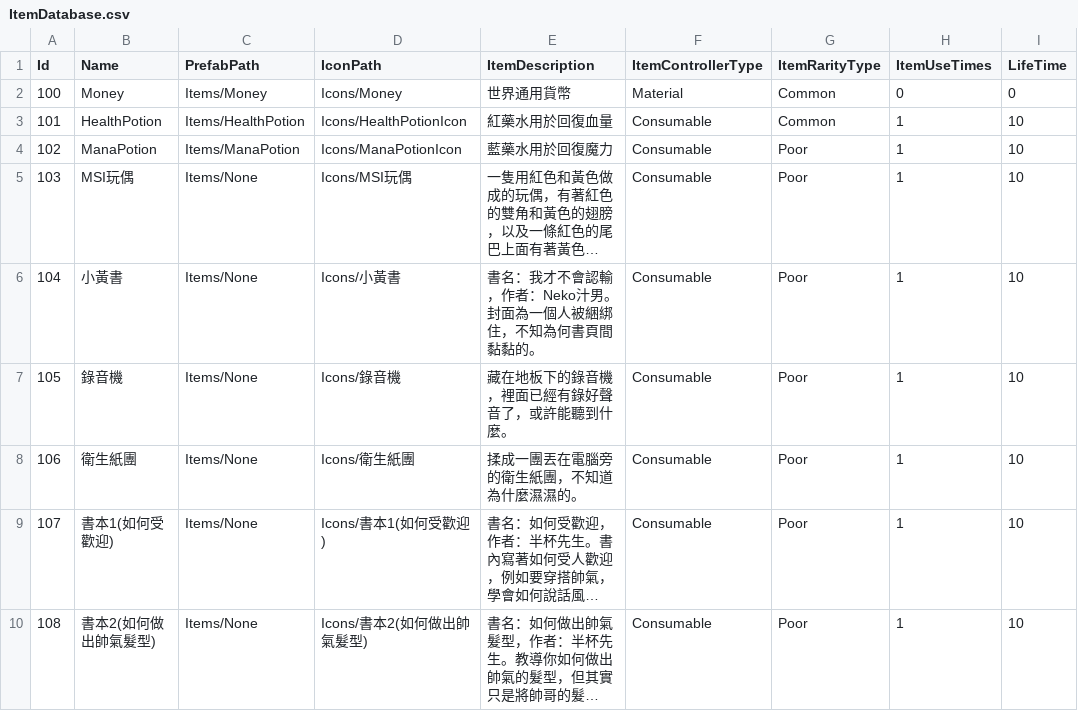
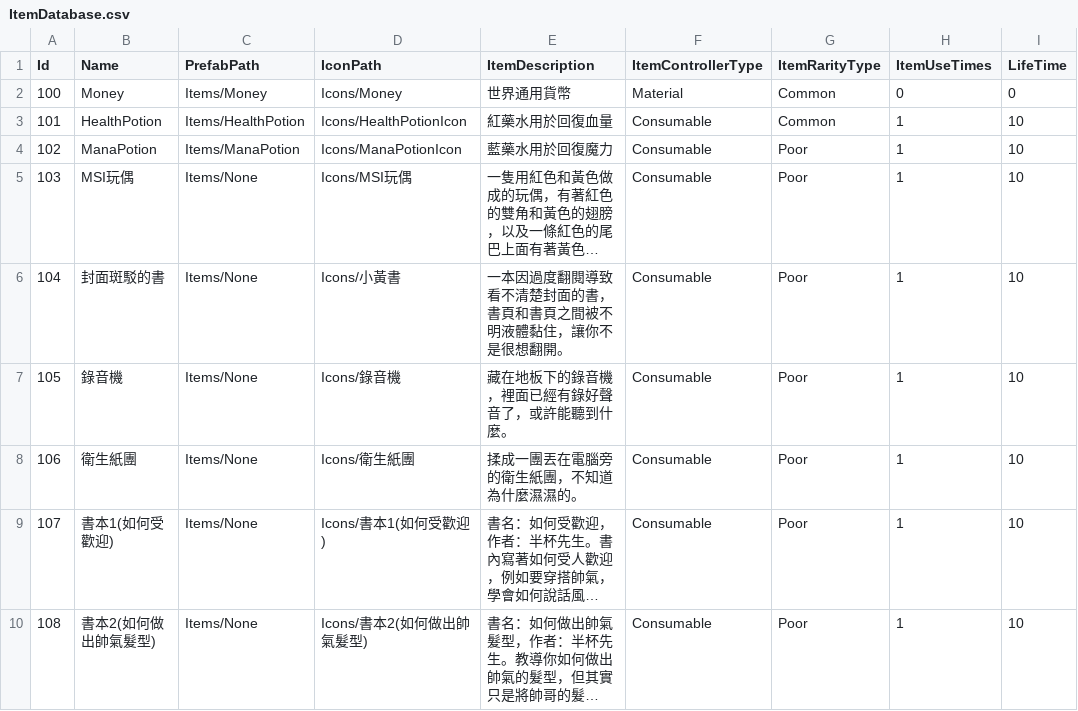
Before and after one commit to allen940125/msi-web-design-competition, a CSV file: Assets/AllManager/DataSystem/CSV/ItemDatabase.csv, drawn as a sheet; only a part is shown; long unchanged cells end in …; the diff names each change by its address in the sheet, - before the commit and + after, or states it on an @@ line.

```diff
--- a/Assets/AllManager/DataSystem/CSV/ItemDatabase.csv
+++ b/Assets/AllManager/DataSystem/CSV/ItemDatabase.csv
-B6 (Name): 小黃書
+B6 (Name): 封面斑駁的書
-E6 (ItemDescription): 書名：我才不會認輸，作者：Neko汁男。封面為一個人被綑綁住，不知為何書頁間黏黏的。
+E6 (ItemDescription): 一本因過度翻閱導致看不清楚封面的書，書頁和書頁之間被不明液體黏住，讓你不是很想翻開。
```
Also changed, not shown: Assets/Art/Dialouge/DialougeOnHole.csv, Assets/Art/Dialouge/GarbageCan/DialougeGarbageCan.csv, 10 other files.
